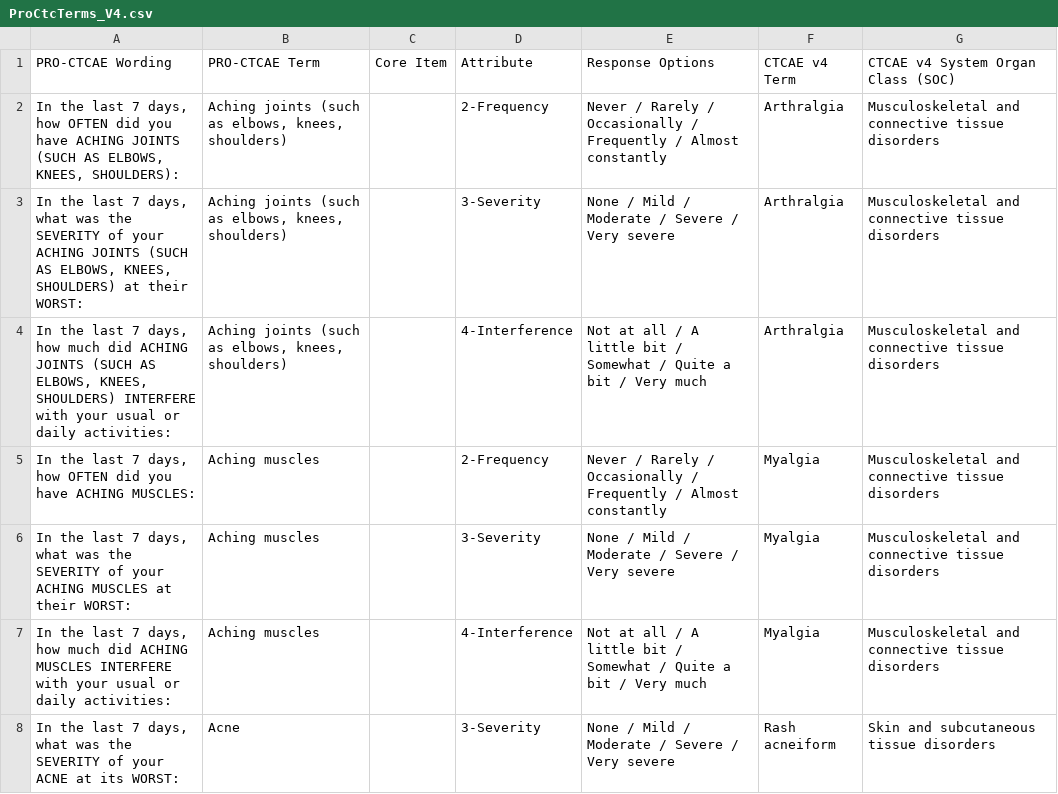
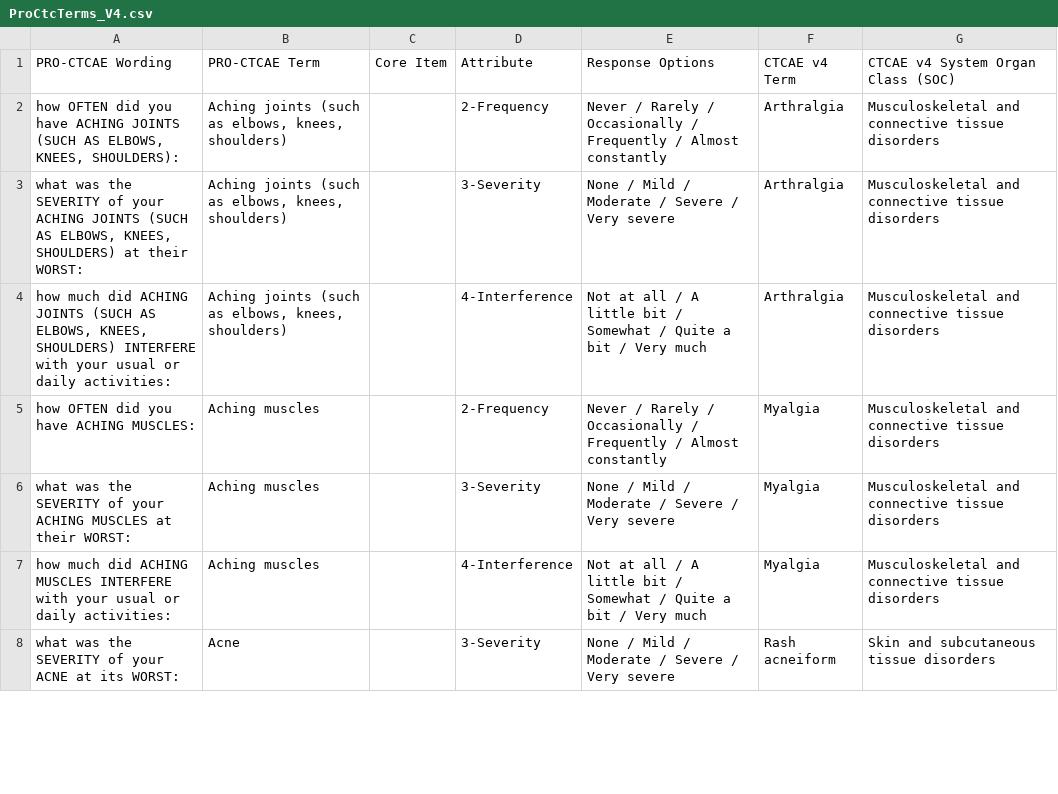
Before and after one commit to shireeshap/pro-cacte, a CSV file: pro-ctcae/software/core/src/main/resources/ProCtcTerms_V4.csv, drawn as a sheet; only a part is shown; the diff covers the shown part only.

```diff
--- a/pro-ctcae/software/core/src/main/resources/ProCtcTerms_V4.csv
+++ b/pro-ctcae/software/core/src/main/resources/ProCtcTerms_V4.csv
@@ -1,8 +1,8 @@
 PRO-CTCAE Wording,PRO-CTCAE Term,Core Item,Attribute,Response Options,CTCAE v4 Term,CTCAE v4 System Organ Class (SOC)
-"In the last 7 days, how OFTEN did you have ACHING JOINTS (SUCH AS ELBOWS, KNEES, SHOULDERS):","Aching joints (such as elbows, knees, shoulders)",,2-Frequency,Never / Rarely / Occasionally / Frequently / Almost constantly,Arthralgia,Musculoskeletal and connective tissue disorders
-"In the last 7 days, what was the SEVERITY of your ACHING JOINTS (SUCH AS ELBOWS, KNEES, SHOULDERS) at their WORST:","Aching joints (such as elbows, knees, shoulders)",,3-Severity,None / Mild / Moderate / Severe / Very severe,Arthralgia,Musculoskeletal and connective tissue disorders
-"In the last 7 days, how much did ACHING JOINTS (SUCH AS ELBOWS, KNEES, SHOULDERS) INTERFERE with your usual or daily activities:","Aching joints (such as elbows, knees, shoulders)",,4-Interference,Not at all / A little bit / Somewhat / Quite a bit / Very much,Arthralgia,Musculoskeletal and connective tissue disorders
-"In the last 7 days, how OFTEN did you have ACHING MUSCLES:",Aching muscles,,2-Frequency,Never / Rarely / Occasionally / Frequently / Almost constantly,Myalgia,Musculoskeletal and connective tissue disorders
-"In the last 7 days, what was the SEVERITY of your ACHING MUSCLES at their WORST:",Aching muscles,,3-Severity,None / Mild / Moderate / Severe / Very severe,Myalgia,Musculoskeletal and connective tissue disorders
-"In the last 7 days, how much did ACHING MUSCLES INTERFERE with your usual or daily activities:",Aching muscles,,4-Interference,Not at all / A little bit / Somewhat / Quite a bit / Very much,Myalgia,Musculoskeletal and connective tissue disorders
-"In the last 7 days, what was the SEVERITY of your ACNE at its WORST:",Acne,,3-Severity,None / Mild / Moderate / Severe / Very severe,Rash acneiform,Skin and subcutaneous tissue disorders
+"how OFTEN did you have ACHING JOINTS (SUCH AS ELBOWS, KNEES, SHOULDERS):","Aching joints (such as elbows, knees, shoulders)",,2-Frequency,Never / Rarely / Occasionally / Frequently / Almost constantly,Arthralgia,Musculoskeletal and connective tissue disorders
+"what was the SEVERITY of your ACHING JOINTS (SUCH AS ELBOWS, KNEES, SHOULDERS) at their WORST:","Aching joints (such as elbows, knees, shoulders)",,3-Severity,None / Mild / Moderate / Severe / Very severe,Arthralgia,Musculoskeletal and connective tissue disorders
+"how much did ACHING JOINTS (SUCH AS ELBOWS, KNEES, SHOULDERS) INTERFERE with your usual or daily activities:","Aching joints (such as elbows, knees, shoulders)",,4-Interference,Not at all / A little bit / Somewhat / Quite a bit / Very much,Arthralgia,Musculoskeletal and connective tissue disorders
+"how OFTEN did you have ACHING MUSCLES:",Aching muscles,,2-Frequency,Never / Rarely / Occasionally / Frequently / Almost constantly,Myalgia,Musculoskeletal and connective tissue disorders
+"what was the SEVERITY of your ACHING MUSCLES at their WORST:",Aching muscles,,3-Severity,None / Mild / Moderate / Severe / Very severe,Myalgia,Musculoskeletal and connective tissue disorders
+"how much did ACHING MUSCLES INTERFERE with your usual or daily activities:",Aching muscles,,4-Interference,Not at all / A little bit / Somewhat / Quite a bit / Very much,Myalgia,Musculoskeletal and connective tissue disorders
+"what was the SEVERITY of your ACNE at its WORST:",Acne,,3-Severity,None / Mild / Moderate / Severe / Very severe,Rash acneiform,Skin and subcutaneous tissue disorders
```
Also changed, not shown: 116 edited cells elsewhere in this file, 23 other files.
